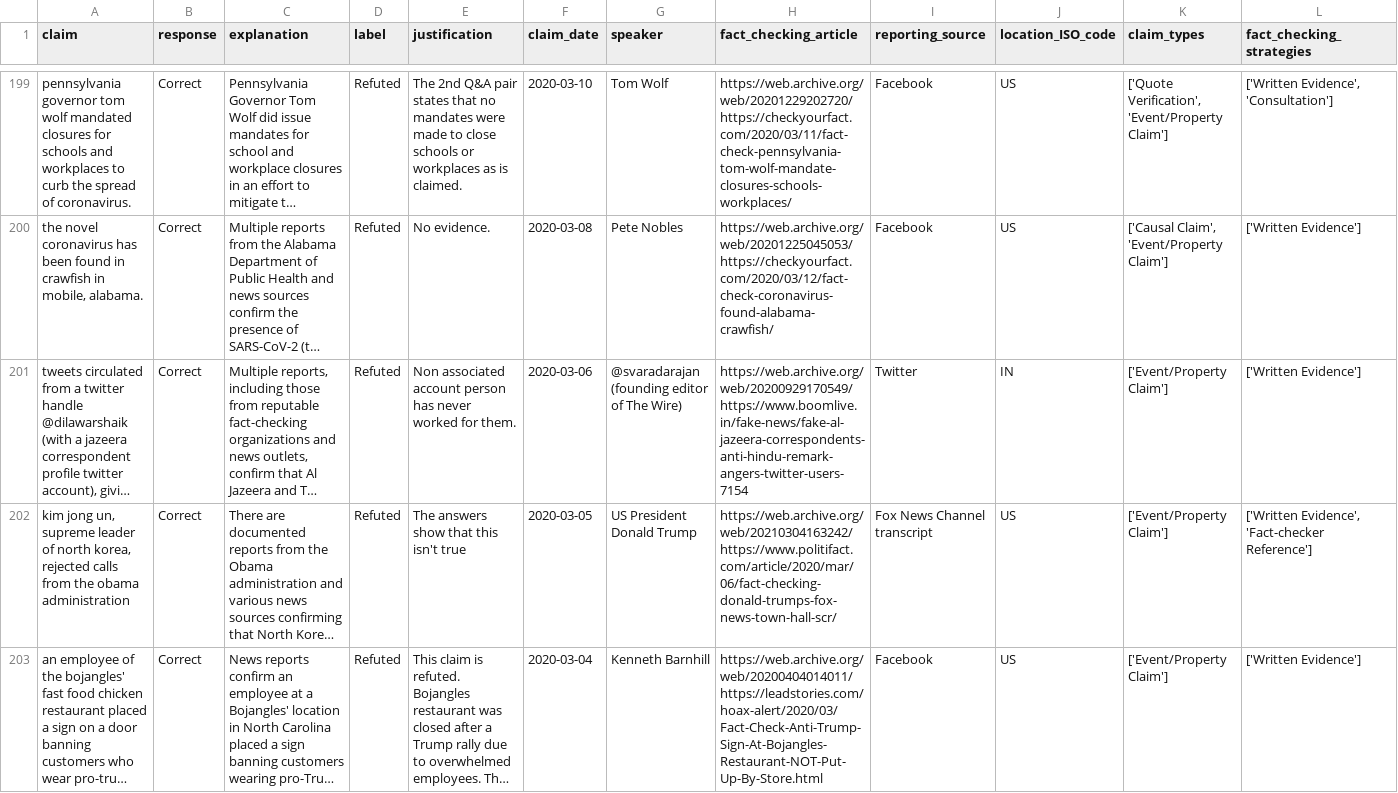
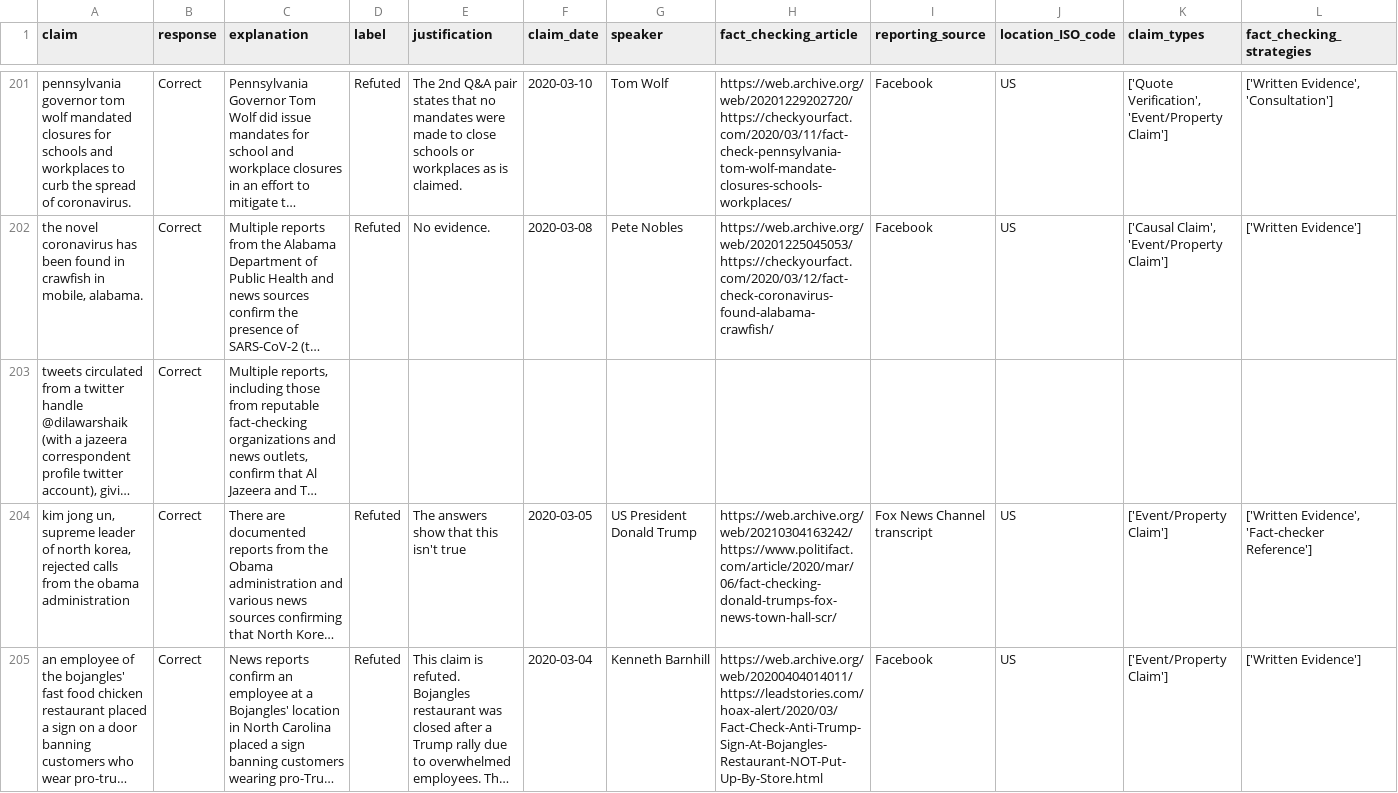
Before and after one commit to zammelRocks/StressTestingModels_StateOfArt, a CSV file: data/claims_analysis_verif_enriched.csv, drawn as a sheet; only a part is shown, gaps mark what is left out; long unchanged cells end in …; addresses are those after the commit; the diff covers the shown part only; the diff names each change by its address in the sheet, - before the commit and + after, or states it on an @@ line.

```diff
--- a/data/claims_analysis_verif_enriched.csv
+++ b/data/claims_analysis_verif_enriched.csv
-D203 (label): Refuted
+D203 (label): (empty)
-E203 (justification): Non associated account person has never worked for them.
+E203 (justification): (empty)
-F203 (claim_date): 2020-03-06
+F203 (claim_date): (empty)
-G203 (speaker): @svaradarajan (founding editor of The Wire)
+G203 (speaker): (empty)
-H203 (fact_checking_article): https://web.archive.org/web/20200929170549/https://www.boomlive.in/fake-news/fake-al-jazeera-correspondents-anti-hindu-remark-angers-twitter-users-7154
+H203 (fact_checking_article): (empty)
-I203 (reporting_source): Twitter
+I203 (reporting_source): (empty)
-J203 (location_ISO_code): IN
+J203 (location_ISO_code): (empty)
-K203 (claim_types): ['Event/Property Claim']
+K203 (claim_types): (empty)
-L203 (fact_checking_strategies): ['Written Evidence']
+L203 (fact_checking_strategies): (empty)
```
Also changed, not shown: 2 added rows and 44 edited cells elsewhere in this file, 2 other files.
